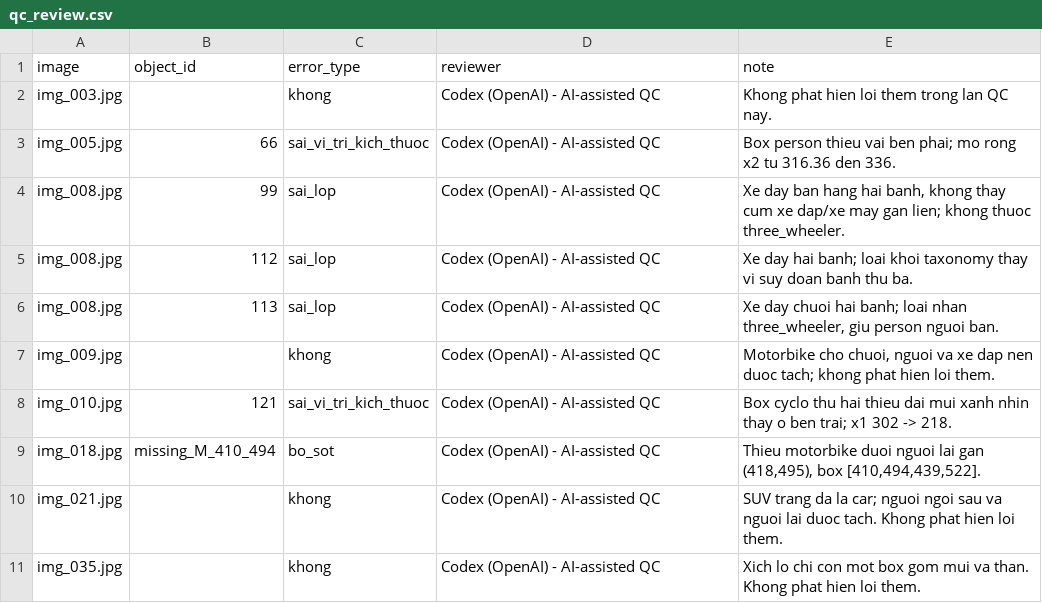
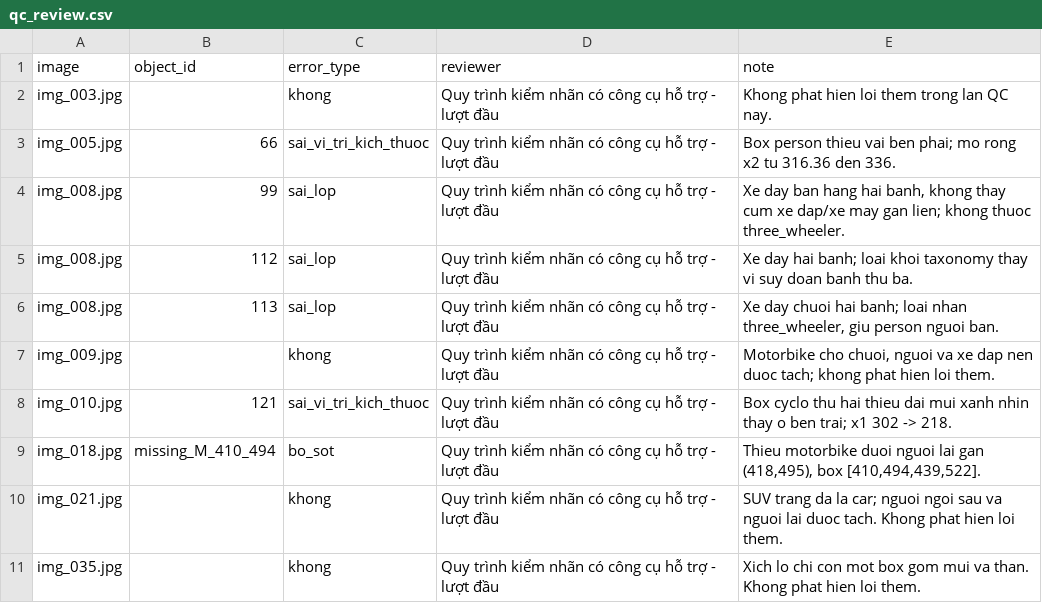
Before and after one commit to GlennQuagmiree/K5-L23-Day08-AI-Assisted-Labeling, a CSV file: submission/qc/qc_review.csv, drawn as a sheet.

Commit message:
Part 6: rà toàn lô, kiểm tra lại bẫy và QC, chốt Release sau rework

```diff
--- a/submission/qc/qc_review.csv
+++ b/submission/qc/qc_review.csv
@@ -1,11 +1,11 @@
 image,object_id,error_type,reviewer,note
-img_003.jpg,,khong,Codex (OpenAI) - AI-assisted QC,Khong phat hien loi them trong lan QC nay.
-img_005.jpg,66,sai_vi_tri_kich_thuoc,Codex (OpenAI) - AI-assisted QC,Box person thieu vai ben phai; mo rong x2 tu 316.36 den 336.
-img_008.jpg,99,sai_lop,Codex (OpenAI) - AI-assisted QC,"Xe day ban hang hai banh, khong thay cum xe dap/xe may gan lien; khong thuoc three_wheeler."
-img_008.jpg,112,sai_lop,Codex (OpenAI) - AI-assisted QC,Xe day hai banh; loai khoi taxonomy thay vi suy doan banh thu ba.
-img_008.jpg,113,sai_lop,Codex (OpenAI) - AI-assisted QC,"Xe day chuoi hai banh; loai nhan three_wheeler, giu person nguoi ban."
-img_009.jpg,,khong,Codex (OpenAI) - AI-assisted QC,"Motorbike cho chuoi, nguoi va xe dap nen duoc tach; khong phat hien loi them."
-img_010.jpg,121,sai_vi_tri_kich_thuoc,Codex (OpenAI) - AI-assisted QC,Box cyclo thu hai thieu dai mui xanh nhin thay o ben trai; x1 302 -> 218.
-img_018.jpg,missing_M_410_494,bo_sot,Codex (OpenAI) - AI-assisted QC,"Thieu motorbike duoi nguoi lai gan (418,495), box [410,494,439,522]."
-img_021.jpg,,khong,Codex (OpenAI) - AI-assisted QC,SUV trang da la car; nguoi ngoi sau va nguoi lai duoc tach. Khong phat hien loi them.
-img_035.jpg,,khong,Codex (OpenAI) - AI-assisted QC,Xich lo chi con mot box gom mui va than. Khong phat hien loi them.
+img_003.jpg,,khong,Quy trình kiểm nhãn có công cụ hỗ trợ - lượt đầu,Khong phat hien loi them trong lan QC nay.
+img_005.jpg,66,sai_vi_tri_kich_thuoc,Quy trình kiểm nhãn có công cụ hỗ trợ - lượt đầu,Box person thieu vai ben phai; mo rong x2 tu 316.36 den 336.
+img_008.jpg,99,sai_lop,Quy trình kiểm nhãn có công cụ hỗ trợ - lượt đầu,"Xe day ban hang hai banh, khong thay cum xe dap/xe may gan lien; khong thuoc three_wheeler."
+img_008.jpg,112,sai_lop,Quy trình kiểm nhãn có công cụ hỗ trợ - lượt đầu,Xe day hai banh; loai khoi taxonomy thay vi suy doan banh thu ba.
+img_008.jpg,113,sai_lop,Quy trình kiểm nhãn có công cụ hỗ trợ - lượt đầu,"Xe day chuoi hai banh; loai nhan three_wheeler, giu person nguoi ban."
+img_009.jpg,,khong,Quy trình kiểm nhãn có công cụ hỗ trợ - lượt đầu,"Motorbike cho chuoi, nguoi va xe dap nen duoc tach; khong phat hien loi them."
+img_010.jpg,121,sai_vi_tri_kich_thuoc,Quy trình kiểm nhãn có công cụ hỗ trợ - lượt đầu,Box cyclo thu hai thieu dai mui xanh nhin thay o ben trai; x1 302 -> 218.
+img_018.jpg,missing_M_410_494,bo_sot,Quy trình kiểm nhãn có công cụ hỗ trợ - lượt đầu,"Thieu motorbike duoi nguoi lai gan (418,495), box [410,494,439,522]."
+img_021.jpg,,khong,Quy trình kiểm nhãn có công cụ hỗ trợ - lượt đầu,SUV trang da la car; nguoi ngoi sau va nguoi lai duoc tach. Khong phat hien loi them.
+img_035.jpg,,khong,Quy trình kiểm nhãn có công cụ hỗ trợ - lượt đầu,Xich lo chi con mot box gom mui va than. Khong phat hien loi them.
```
Also changed, not shown: submission/time_log.csv, 37 other files.
